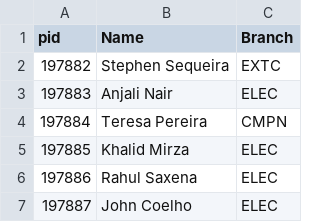
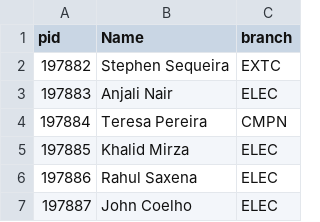
Before and after one commit to Poor123/Major-Project-sem-8, a CSV file: college students primary info (2).csv, drawn as a sheet; only a part is shown.

Commit message:
Add files via upload

```diff
--- a/college students primary info (2).csv
+++ b/college students primary info (2).csv
@@ -1,2 +1,2 @@
-pid,Name,Branch
+pid,Name,branch
 197882,Stephen Sequeira,EXTC
```
